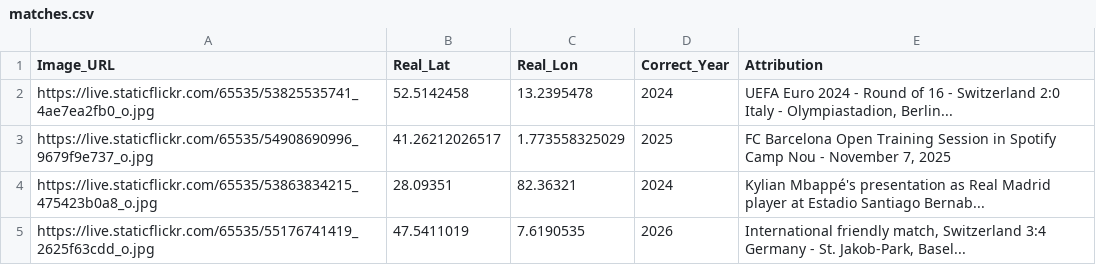
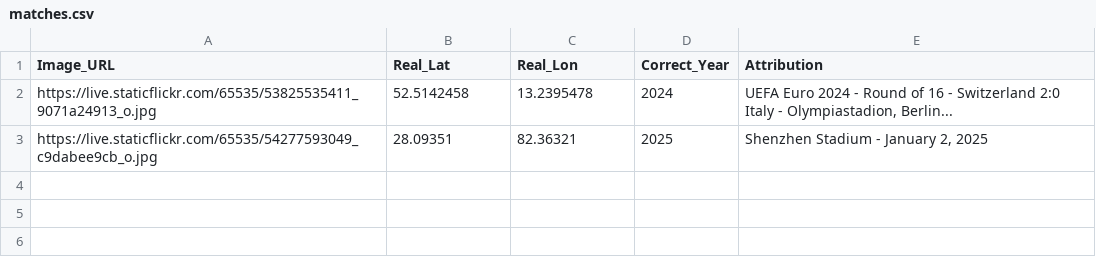
Before and after one commit to jacktkelleher-ops/football-timeguesser, a CSV file: matches.csv, drawn as a sheet.

```diff
--- a/matches.csv
+++ b/matches.csv
@@ -1,5 +1,3 @@
 Image_URL,Real_Lat,Real_Lon,Correct_Year,Attribution
-https://live.staticflickr.com/65535/53825535741_4ae7ea2fb0_o.jpg,52.5142458,13.2395478,2024,"UEFA Euro 2024 - Round of 16 - Switzerland 2:0 Italy - Olympiastadion, Berlin..."
-https://live.staticflickr.com/65535/54908690996_9679f9e737_o.jpg,41.26212026517,1.773558325029,2025,"FC Barcelona Open Training Session in Spotify Camp Nou - November 7, 2025"
-https://live.staticflickr.com/65535/53863834215_475423b0a8_o.jpg,28.09351,82.36321,2024,Kylian Mbappé's presentation as Real Madrid player at Estadio Santiago Bernab...
-https://live.staticflickr.com/65535/55176741419_2625f63cdd_o.jpg,47.5411019,7.6190535,2026,"International friendly match, Switzerland 3:4 Germany - St. Jakob-Park, Basel..."
+https://live.staticflickr.com/65535/53825535411_9071a24913_o.jpg,52.5142458,13.2395478,2024,"UEFA Euro 2024 - Round of 16 - Switzerland 2:0 Italy - Olympiastadion, Berlin..."
+https://live.staticflickr.com/65535/54277593049_c9dabee9cb_o.jpg,28.09351,82.36321,2025,"Shenzhen Stadium - January 2, 2025"
```
